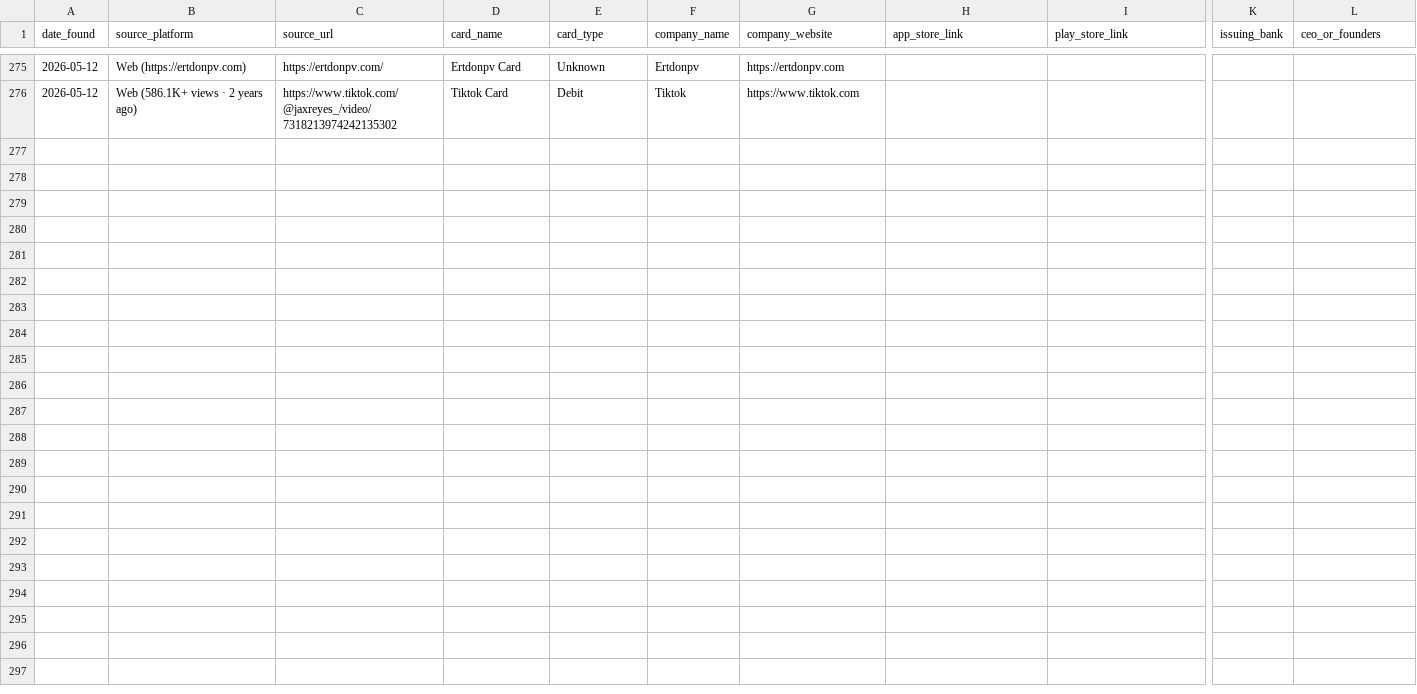
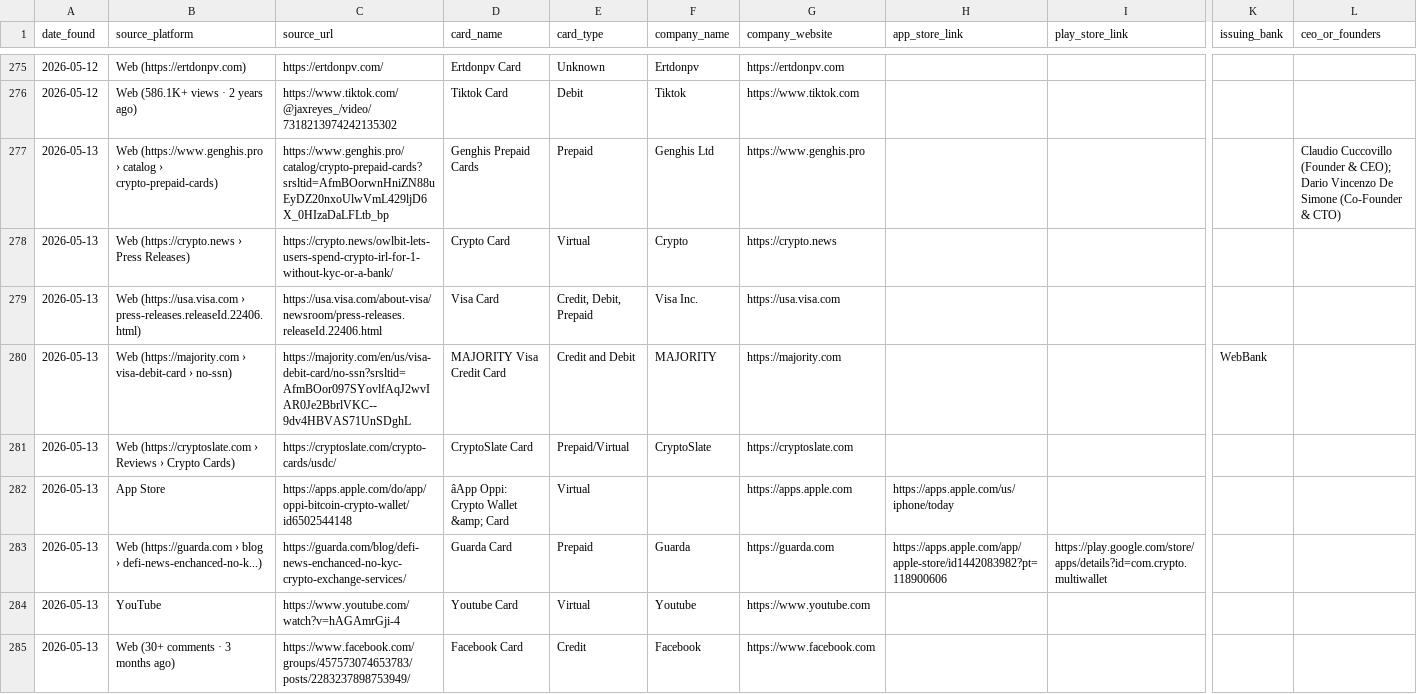
Before and after one commit to gitwexhub/-no-kyc-card-monitor, a CSV file: output/all_results.csv, drawn as a sheet; only a part is shown, gaps mark what is left out; rows hold the shown columns only; the diff names each change by its address in the sheet, - before the commit and + after, or states it on an @@ line.

```diff
--- a/output/all_results.csv
+++ b/output/all_results.csv
+row 277: 2026-05-13 | Web (https://www.genghis.pro › catalog › crypto-prepaid-cards) | https://www.genghis.pro/catalog/crypto-prepaid-cards?srsltid=AfmBOorwnHniZN88uEyDZ20nxoUlwVmL429ljD6X_0HIzaDaLFLtb_bp | Genghis Prepaid Cards | Prepaid | Genghis Ltd | https://www.genghis.pro |  |  |  | Claudio Cuccovillo (Founder & CEO); Dario Vincenzo De Simone (Co-Founder & CTO)
+row 278: 2026-05-13 | Web (https://crypto.news › Press Releases) | https://crypto.news/owlbit-lets-users-spend-crypto-irl-for-1-without-kyc-or-a-bank/ | Crypto Card | Virtual | Crypto | https://crypto.news
+row 279: 2026-05-13 | Web (https://usa.visa.com › press-releases.releaseId.22406.html) | https://usa.visa.com/about-visa/newsroom/press-releases.releaseId.22406.html | Visa Card | Credit, Debit, Prepaid | Visa Inc. | https://usa.visa.com
+row 280: 2026-05-13 | Web (https://majority.com › visa-debit-card › no-ssn) | https://majority.com/en/us/visa-debit-card/no-ssn?srsltid=AfmBOor097SYovlfAqJ2wvIAR0Je2BbrlVKC--9dv4HBVAS71UnSDghL | MAJORITY Visa Credit Card | Credit and Debit | MAJORITY | https://majority.com |  |  | WebBank
+row 281: 2026-05-13 | Web (https://cryptoslate.com › Reviews › Crypto Cards) | https://cryptoslate.com/crypto-cards/usdc/ | CryptoSlate Card | Prepaid/Virtual | CryptoSlate | https://cryptoslate.com
+row 282: 2026-05-13 | App Store | https://apps.apple.com/do/app/oppi-bitcoin-crypto-wallet/id6502544148 | âApp Oppi: Crypto Wallet &amp; Card | Virtual |  | https://apps.apple.com | https://apps.apple.com/us/iphone/today
+row 283: 2026-05-13 | Web (https://guarda.com › blog › defi-news-enchanced-no-k...) | https://guarda.com/blog/defi-news-enchanced-no-kyc-crypto-exchange-services/ | Guarda Card | Prepaid | Guarda | https://guarda.com | https://apps.apple.com/app/apple-store/id1442083982?pt=118900606 | https://play.google.com/store/apps/details?id=com.crypto.multiwallet
+row 284: 2026-05-13 | YouTube | https://www.youtube.com/watch?v=hAGAmrGji-4 | Youtube Card | Virtual | Youtube | https://www.youtube.com
+row 285: 2026-05-13 | Web (30+ comments · 3 months ago) | https://www.facebook.com/groups/457573074653783/posts/2283237898753949/ | Facebook Card | Credit | Facebook | https://www.facebook.com
```
Also changed, not shown: 2 other files.
